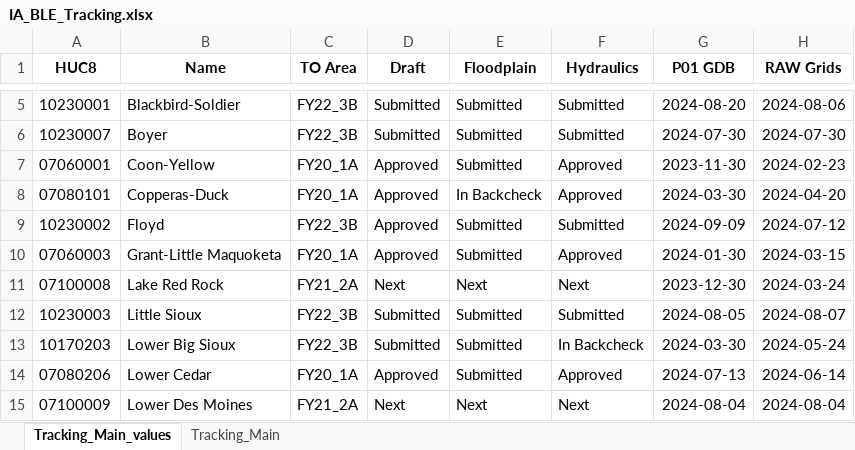
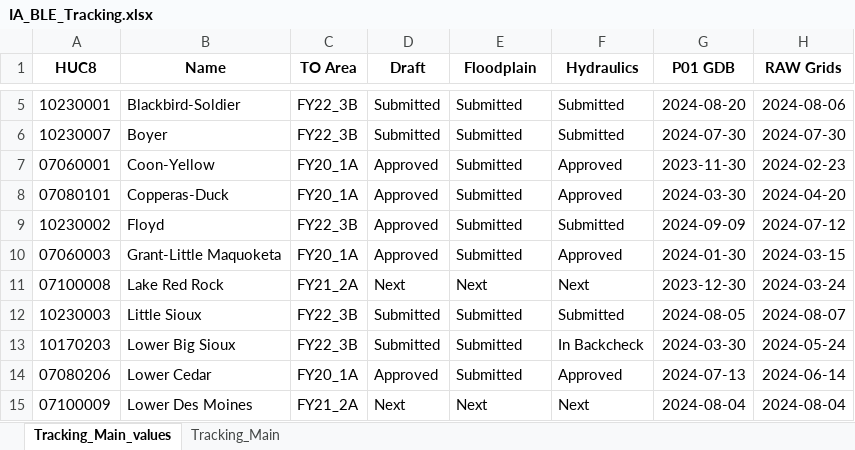
Before and after one commit to t968rs/IA_BLE_tracking, an Excel workbook: data/tables/IA_BLE_Tracking.xlsx, sheet Tracking_Main_values, drawn as a sheet; only a part is shown, gaps mark what is left out; values as stored, in another font and other column widths than the file's, no borders; the diff names each change by its address in the sheet, - before the commit and + after, or states it on an @@ line.

```diff
--- a/data/tables/IA_BLE_Tracking.xlsx (sheet Tracking_Main_values)
+++ b/data/tables/IA_BLE_Tracking.xlsx (sheet Tracking_Main_values)
-E8 (Floodplain): In Backcheck
+E8 (Floodplain): Submitted
```
Also changed, not shown: sheet Tracking_Main, 11 other files.
